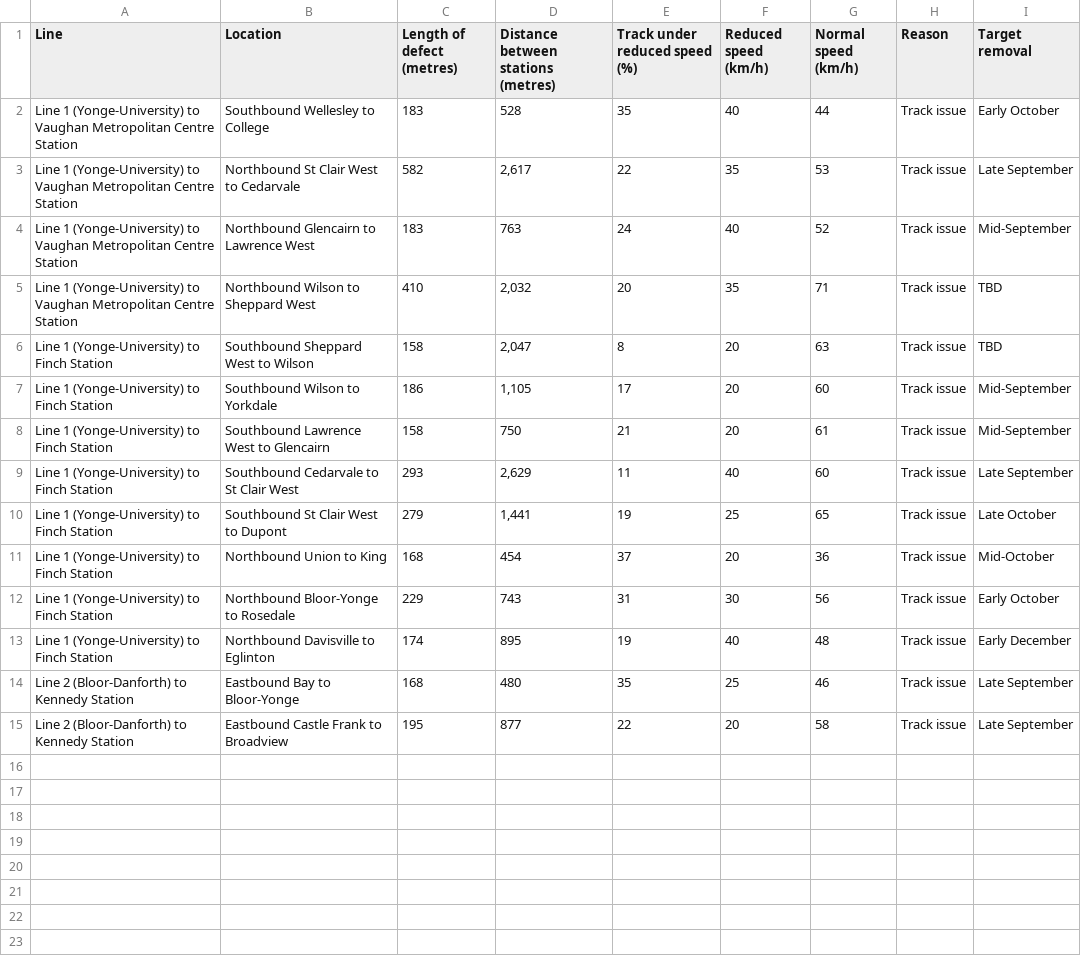
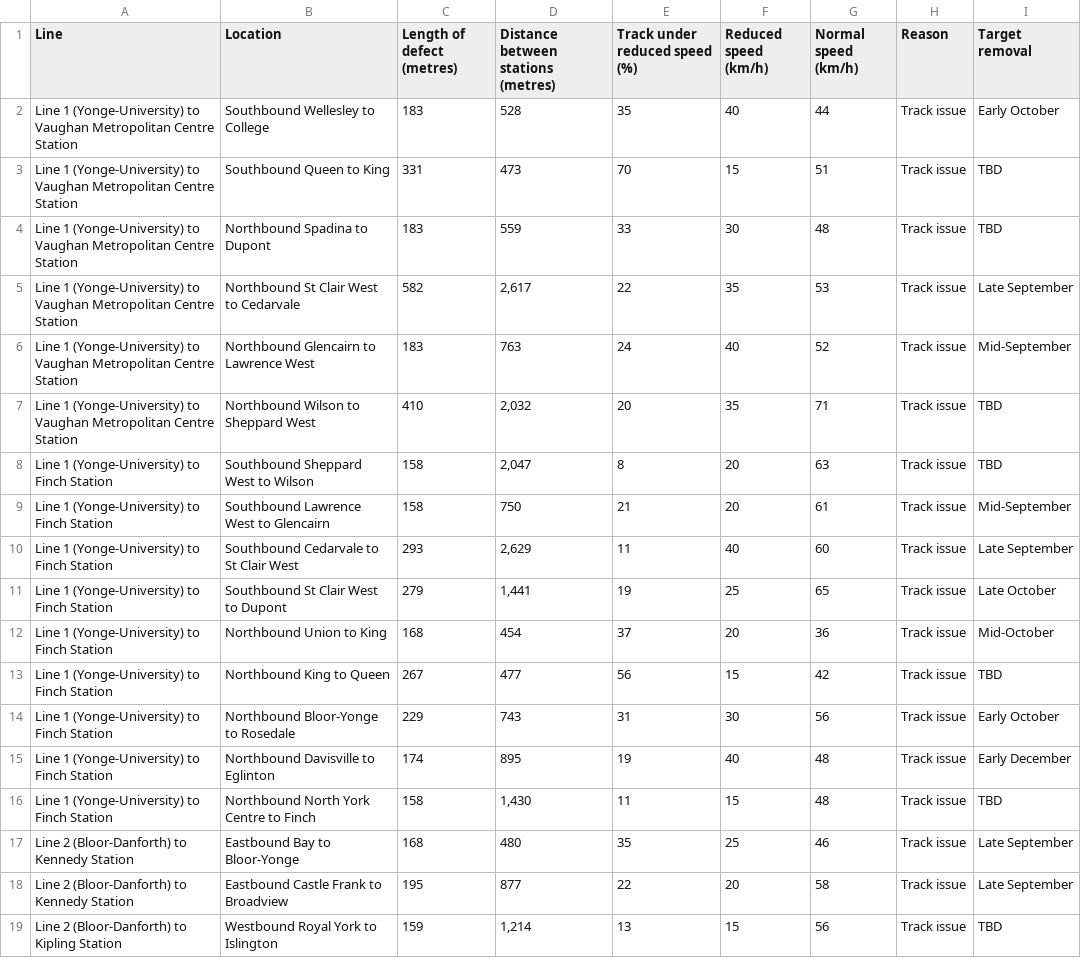
Before and after one commit to thomassth/to-bus-stations, a CSV file: data/ttc/slow-zone/ttc-slow-zones.csv, drawn as a sheet.

```diff
--- a/data/ttc/slow-zone/ttc-slow-zones.csv
+++ b/data/ttc/slow-zone/ttc-slow-zones.csv
@@ -2,2 +2,4 @@ Line,Location,Length of defect (metres),Distance between stations (metres),Track
 Line 1 (Yonge-University) to Vaughan Metropolitan Centre Station,Southbound Wellesley to College,183,528,35,40,44,Track issue,Early October
+Line 1 (Yonge-University) to Vaughan Metropolitan Centre Station,Southbound Queen to King,331,473,70,15,51,Track issue,TBD
+Line 1 (Yonge-University) to Vaughan Metropolitan Centre Station,Northbound Spadina to Dupont,183,559,33,30,48,Track issue,TBD
 Line 1 (Yonge-University) to Vaughan Metropolitan Centre Station,Northbound St Clair West to Cedarvale,582,"2,617",22,35,53,Track issue,Late September
@@ -6,3 +8,2 @@ Line 1 (Yonge-University) to Vaughan Metropolitan Centre Station,Northbound Wils
 Line 1 (Yonge-University) to Finch Station,Southbound Sheppard West to Wilson,158,"2,047",8,20,63,Track issue,TBD
-Line 1 (Yonge-University) to Finch Station,Southbound Wilson to Yorkdale,186,"1,105",17,20,60,Track issue,Mid-September
 Line 1 (Yonge-University) to Finch Station,Southbound Lawrence West to Glencairn,158,750,21,20,61,Track issue,Mid-September
@@ -11,5 +12,8 @@ Line 1 (Yonge-University) to Finch Station,Southbound St Clair West to Dupont,27
 Line 1 (Yonge-University) to Finch Station,Northbound Union to King,168,454,37,20,36,Track issue,Mid-October
+Line 1 (Yonge-University) to Finch Station,Northbound King to Queen,267,477,56,15,42,Track issue,TBD
 Line 1 (Yonge-University) to Finch Station,Northbound Bloor-Yonge to Rosedale,229,743,31,30,56,Track issue,Early October
 Line 1 (Yonge-University) to Finch Station,Northbound Davisville to Eglinton,174,895,19,40,48,Track issue,Early December
+Line 1 (Yonge-University) to Finch Station,Northbound North York Centre to Finch,158,"1,430",11,15,48,Track issue,TBD
 Line 2 (Bloor-Danforth) to Kennedy Station,Eastbound Bay to Bloor-Yonge,168,480,35,25,46,Track issue,Late September
 Line 2 (Bloor-Danforth) to Kennedy Station,Eastbound Castle Frank to Broadview,195,877,22,20,58,Track issue,Late September
+Line 2 (Bloor-Danforth) to Kipling Station,Westbound Royal York to Islington,159,"1,214",13,15,56,Track issue,TBD
```
Also changed, not shown: 1 other file.
